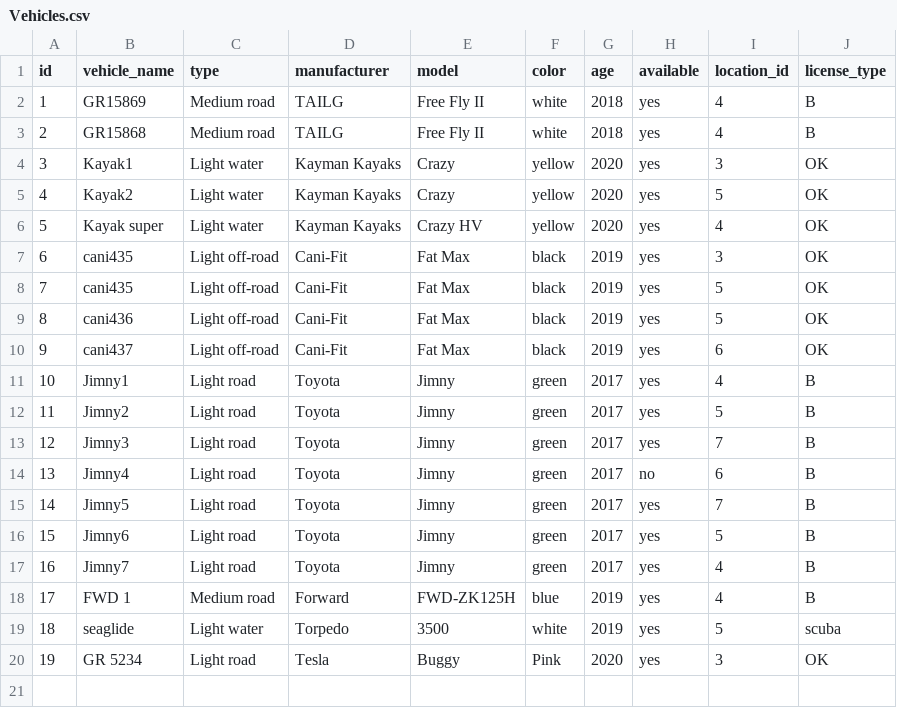
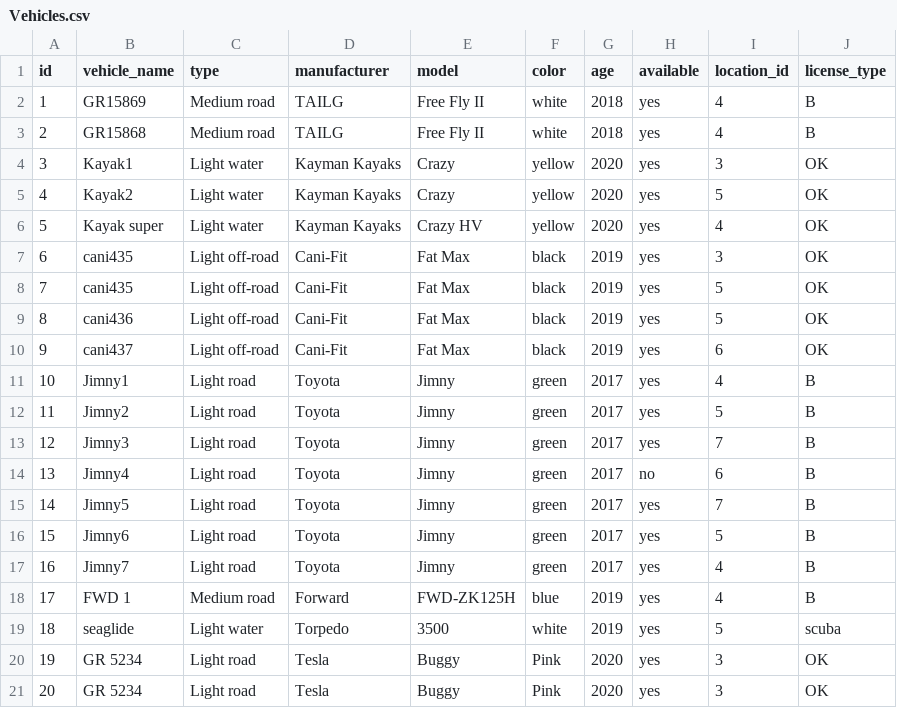
Before and after one commit to arnort20/ChuckNorris, a CSV file: Data_files/Vehicles.csv, drawn as a sheet.

```diff
--- a/Data_files/Vehicles.csv
+++ b/Data_files/Vehicles.csv
@@ -20 +20,2 @@ id,vehicle_name,type,manufacturer,model,color,age,available,location_id,license_
 19,GR 5234,Light road,Tesla,Buggy,Pink,2020,yes,3,OK
+20,GR 5234,Light road,Tesla,Buggy,Pink,2020,yes,3,OK
```
Also changed, not shown: Data_files/Customers.csv.
